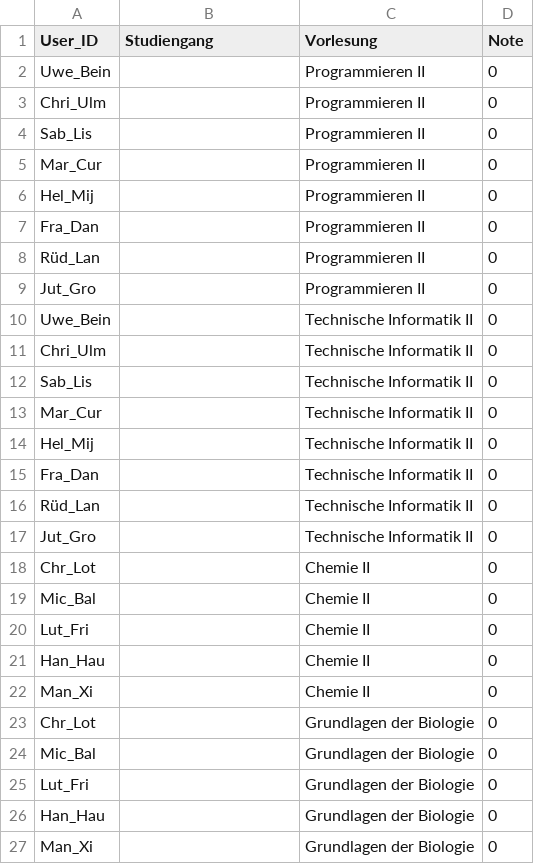
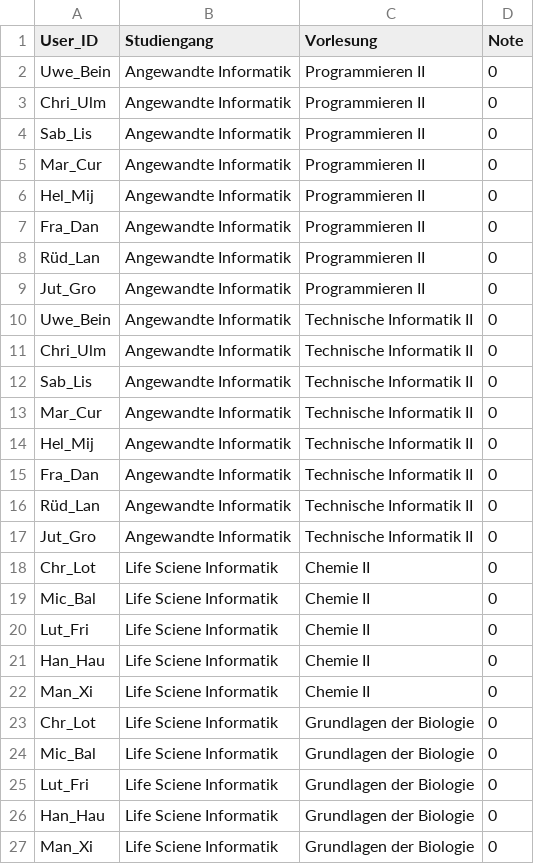
Before and after one commit to robin1501/Projektarbeit, a CSV file: src/data/mark_info.csv, drawn as a sheet.

```diff
--- a/src/data/mark_info.csv
+++ b/src/data/mark_info.csv
@@ -1,27 +1,27 @@
 User_ID;Studiengang;Vorlesung;Note
-Uwe_Bein;;Programmieren II;0
-Chri_Ulm;;Programmieren II;0
-Sab_Lis;;Programmieren II;0
-Mar_Cur;;Programmieren II;0
-Hel_Mij;;Programmieren II;0
-Fra_Dan;;Programmieren II;0
-Rüd_Lan;;Programmieren II;0
-Jut_Gro;;Programmieren II;0
-Uwe_Bein;;Technische Informatik II;0
-Chri_Ulm;;Technische Informatik II;0
-Sab_Lis;;Technische Informatik II;0
-Mar_Cur;;Technische Informatik II;0
-Hel_Mij;;Technische Informatik II;0
-Fra_Dan;;Technische Informatik II;0
-Rüd_Lan;;Technische Informatik II;0
-Jut_Gro;;Technische Informatik II;0
-Chr_Lot;;Chemie II;0
-Mic_Bal;;Chemie II;0
-Lut_Fri;;Chemie II;0
-Han_Hau;;Chemie II;0
-Man_Xi;;Chemie II;0
-Chr_Lot;;Grundlagen der Biologie;0
-Mic_Bal;;Grundlagen der Biologie;0
-Lut_Fri;;Grundlagen der Biologie;0
-Han_Hau;;Grundlagen der Biologie;0
-Man_Xi;;Grundlagen der Biologie;0
+Uwe_Bein;Angewandte Informatik;Programmieren II;0
+Chri_Ulm;Angewandte Informatik;Programmieren II;0
+Sab_Lis;Angewandte Informatik;Programmieren II;0
+Mar_Cur;Angewandte Informatik;Programmieren II;0
+Hel_Mij;Angewandte Informatik;Programmieren II;0
+Fra_Dan;Angewandte Informatik;Programmieren II;0
+Rüd_Lan;Angewandte Informatik;Programmieren II;0
+Jut_Gro;Angewandte Informatik;Programmieren II;0
+Uwe_Bein;Angewandte Informatik;Technische Informatik II;0
+Chri_Ulm;Angewandte Informatik;Technische Informatik II;0
+Sab_Lis;Angewandte Informatik;Technische Informatik II;0
+Mar_Cur;Angewandte Informatik;Technische Informatik II;0
+Hel_Mij;Angewandte Informatik;Technische Informatik II;0
+Fra_Dan;Angewandte Informatik;Technische Informatik II;0
+Rüd_Lan;Angewandte Informatik;Technische Informatik II;0
+Jut_Gro;Angewandte Informatik;Technische Informatik II;0
+Chr_Lot;Life Sciene Informatik;Chemie II;0
+Mic_Bal;Life Sciene Informatik;Chemie II;0
+Lut_Fri;Life Sciene Informatik;Chemie II;0
+Han_Hau;Life Sciene Informatik;Chemie II;0
+Man_Xi;Life Sciene Informatik;Chemie II;0
+Chr_Lot;Life Sciene Informatik;Grundlagen der Biologie;0
+Mic_Bal;Life Sciene Informatik;Grundlagen der Biologie;0
+Lut_Fri;Life Sciene Informatik;Grundlagen der Biologie;0
+Han_Hau;Life Sciene Informatik;Grundlagen der Biologie;0
+Man_Xi;Life Sciene Informatik;Grundlagen der Biologie;0
```
Also changed, not shown: 3 other files.
